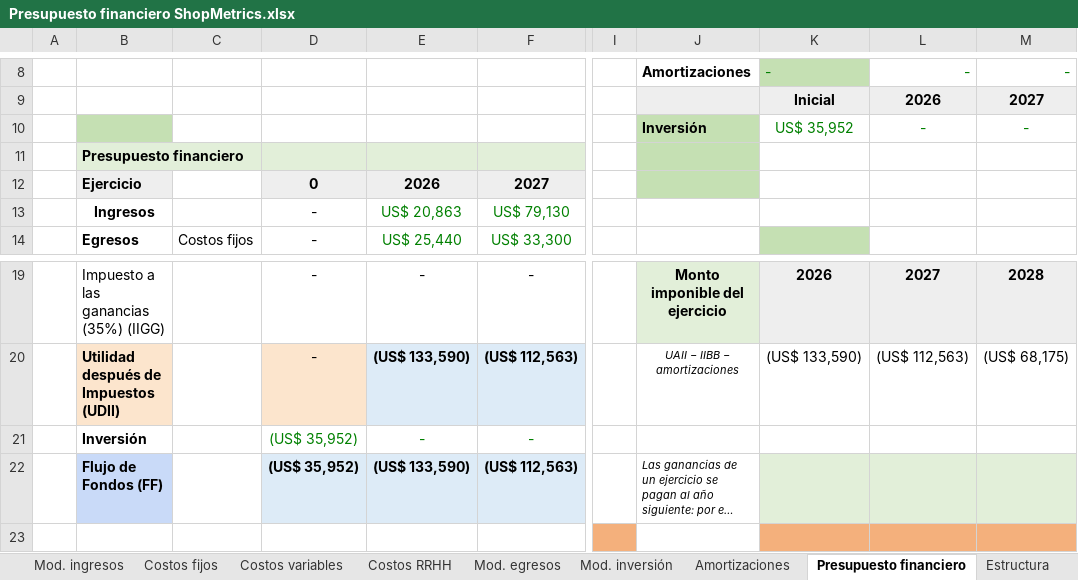
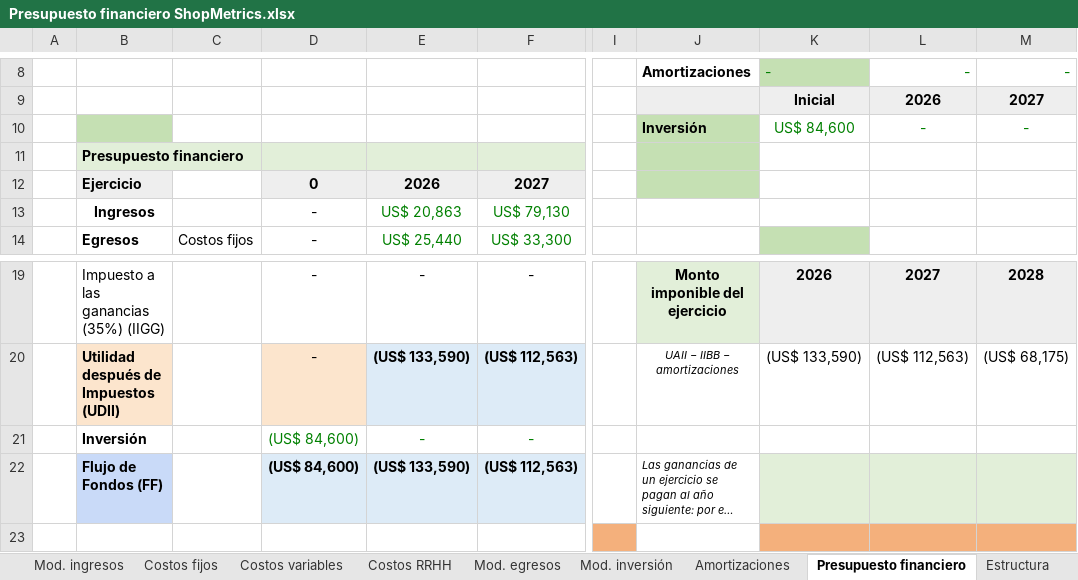
Before and after one commit to javieravellanedaa/ShopMetrics-Negocio, an Excel workbook: documento/Presupuesto financiero ShopMetrics.xlsx, sheet Presupuesto financiero, drawn as a sheet; only a part is shown, gaps mark what is left out; long unchanged cells end in …; values as stored, in another font and other column widths than the file's, no borders; the diff names each change by its address in the sheet, - before the commit and + after, or states it on an @@ line.

```diff
--- a/documento/Presupuesto financiero ShopMetrics.xlsx (sheet Presupuesto financiero)
+++ b/documento/Presupuesto financiero ShopMetrics.xlsx (sheet Presupuesto financiero)
-K10: US$ 35,952
+K10: US$ 84,600
-D21:D22: (US$ 35,952)
+D21:D22: (US$ 84,600)
```
Also changed, not shown: sheet Mod. inversión, charts or pictures, 4 other files.
